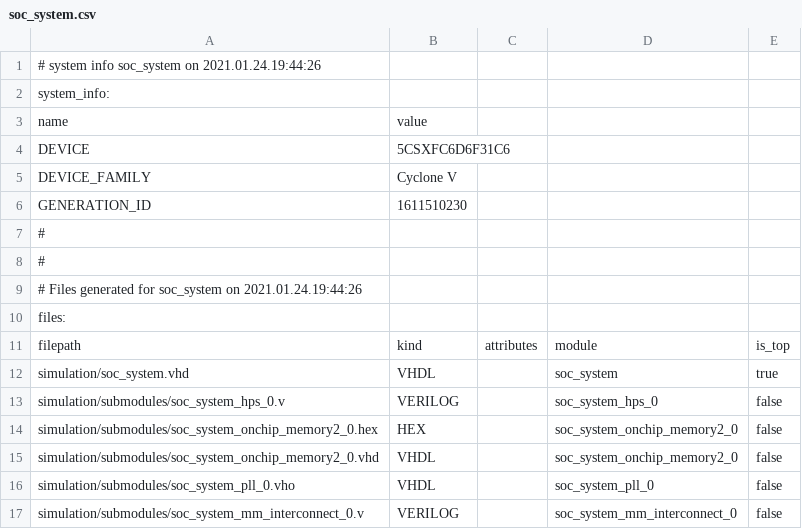
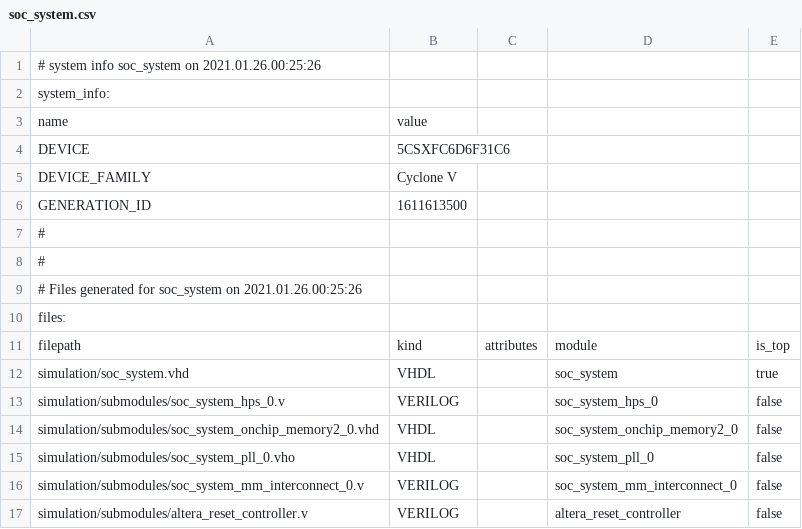
Before and after one commit to Clockfix/VGA_Ambilight, a CSV file: soc_project/soc_system/soc_system.csv, drawn as a sheet; only a part is shown; the shorter side is filled out with more unchanged rows.

Commit message:
Connected LEDs to ram data output

```diff
--- a/soc_project/soc_system/soc_system.csv
+++ b/soc_project/soc_system/soc_system.csv
@@ -1,2 +1,2 @@
-# system info soc_system on 2021.01.24.19:44:26
+# system info soc_system on 2021.01.26.00:25:26
 system_info:
@@ -5,6 +5,6 @@ DEVICE,5CSXFC6D6F31C6
 DEVICE_FAMILY,Cyclone V
-GENERATION_ID,1611510230
+GENERATION_ID,1611613500
 #
 #
-# Files generated for soc_system on 2021.01.24.19:44:26
+# Files generated for soc_system on 2021.01.26.00:25:26
 files:
@@ -13,3 +13,2 @@ simulation/soc_system.vhd,VHDL,,soc_system,true
 simulation/submodules/soc_system_hps_0.v,VERILOG,,soc_system_hps_0,false
-simulation/submodules/soc_system_onchip_memory2_0.hex,HEX,,soc_system_onchip_memory2_0,false
 simulation/submodules/soc_system_onchip_memory2_0.vhd,VHDL,,soc_system_onchip_memory2_0,false
```
Also changed, not shown: 47 other files.
